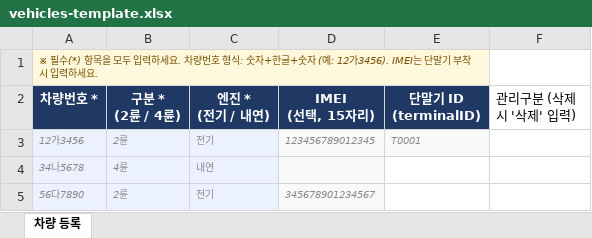
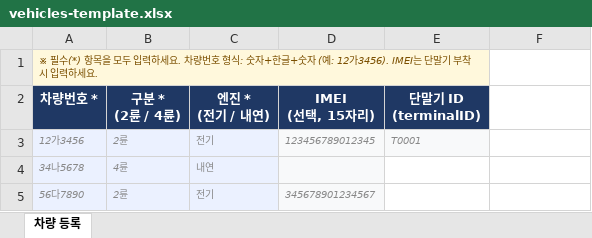
Before and after one commit to EVNSolution/thundercrew-domain, an Excel workbook: development/service-ops-api/src/main/resources/templates/excel/vehicles-template.xlsx, sheet 차량 등록, drawn as a sheet; values as stored, in another font and other column widths than the file's, no borders; the diff names each change by its address in the sheet, - before the commit and + after, or states it on an @@ line.

Commit message:
Revert "Merge pull request #484 from EVNSolution/cc-107-excel-bulk-delete"
This reverts commit fba9df814e81ceb065790289e745faea9a2a1e34, reversing
changes made to 12288c1065c30b60a6762a0812a27863a2205620.

```diff
--- a/development/service-ops-api/src/main/resources/templates/excel/vehicles-template.xlsx (sheet 차량 등록)
+++ b/development/service-ops-api/src/main/resources/templates/excel/vehicles-template.xlsx (sheet 차량 등록)
-F2: 관리구분 (삭제 시 '삭제' 입력)
+F2: (empty)
```
Also changed, not shown: development/service-ops-api/src/main/resources/templates/excel/matching-template.xlsx, development/service-ops-api/src/main/resources/templates/excel/riders-template.xlsx, 15 other files.
